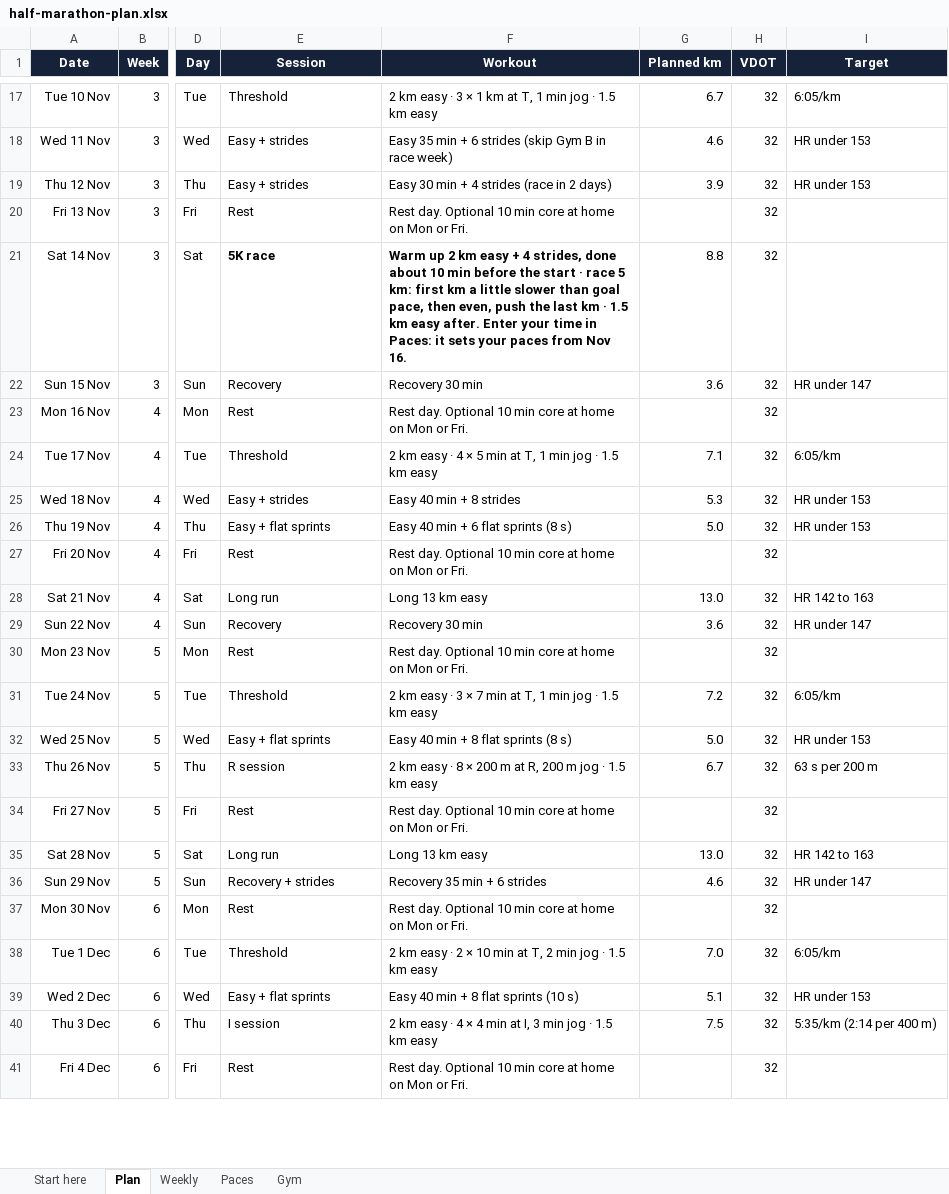
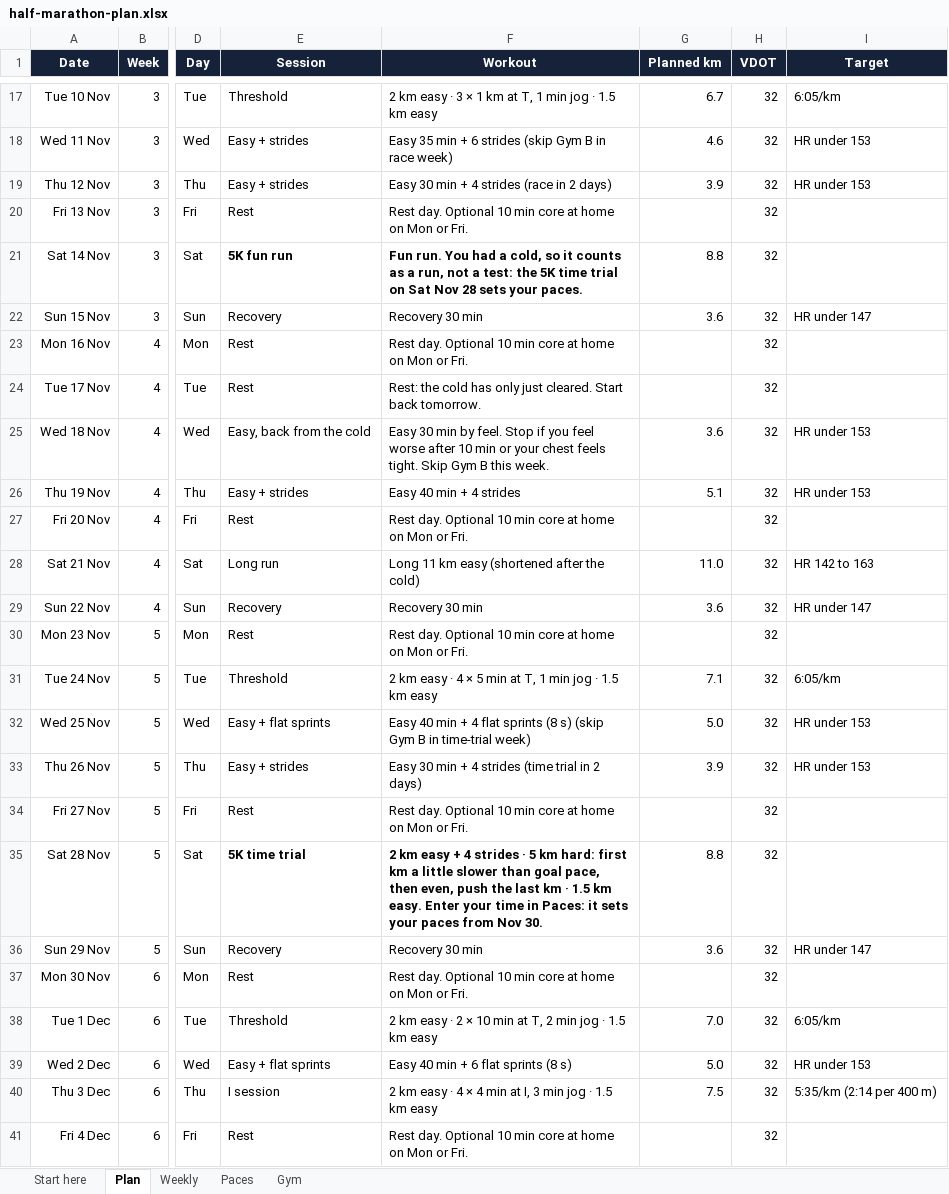
Before and after one commit to pengkistan/marathonplan, an Excel workbook: half-marathon-plan.xlsx, sheet Plan, drawn as a sheet; only a part is shown, gaps mark what is left out; values as stored, in another font and other column widths than the file's, no borders; charts and pictures and conditional formats not drawn; the diff covers the shown part only; the diff names each change by its address in the sheet, - before the commit and + after, or states it on an @@ line.

```diff
--- a/half-marathon-plan.xlsx (sheet Plan)
+++ b/half-marathon-plan.xlsx (sheet Plan)
-E21 (Session): 5K race
+E21 (Session): 5K fun run
-F21 (Workout): Warm up 2 km easy + 4 strides, done about 10 min before the start · race 5 km: first km a little slower than goal pace, then even, push the last km · 1.5 km easy after. Enter your time in Paces: it sets your paces from Nov 16.
+F21 (Workout): Fun run. You had a cold, so it counts as a run, not a test: the 5K time trial on Sat Nov 28 sets your paces.
-E24 (Session): Threshold
+E24 (Session): Rest
-F24 (Workout): 2 km easy · 4 × 5 min at T, 1 min jog · 1.5 km easy
+F24 (Workout): Rest: the cold has only just cleared. Start back tomorrow.
-G24 (Planned km): 7.1
+G24 (Planned km): (empty)
-I24 (Target): 6:05/km
+I24 (Target): (empty)
-E25 (Session): Easy + strides
+E25 (Session): Easy, back from the cold
-F25 (Workout): Easy 40 min + 8 strides
+F25 (Workout): Easy 30 min by feel. Stop if you feel worse after 10 min or your chest feels tight. Skip Gym B this week.
-G25 (Planned km): 5.3
+G25 (Planned km): 3.6
-E26 (Session): Easy + flat sprints
+E26 (Session): Easy + strides
-F26 (Workout): Easy 40 min + 6 flat sprints (8 s)
+F26 (Workout): Easy 40 min + 4 strides
-G26 (Planned km): 5.0
+G26 (Planned km): 5.1
-F28 (Workout): Long 13 km easy
+F28 (Workout): Long 11 km easy (shortened after the cold)
-G28 (Planned km): 13.0
+G28 (Planned km): 11.0
-F31 (Workout): …easy · 3 × 7 min at…
+F31 (Workout): …easy · 4 × 5 min at…
-G31 (Planned km): 7.2
+G31 (Planned km): 7.1
-F32 (Workout): …min + 8 flat sprints (8 s)
+F32 (Workout): …min + 4 flat sprints (8 s) (skip Gym B in time-trial week)
-E33 (Session): R session
+E33 (Session): Easy + strides
-F33 (Workout): 2 km easy · 8 × 200 m at R, 200 m jog · 1.5 km easy
+F33 (Workout): Easy 30 min + 4 strides (time trial in 2 days)
-G33 (Planned km): 6.7
+G33 (Planned km): 3.9
-I33 (Target): 63 s per 200 m
+I33 (Target): HR under 153
-E35 (Session): Long run
+E35 (Session): 5K time trial
-E35:F35 bold: off
+E35:F35 bold: on
-F35 (Workout): Long 13 km easy
+F35 (Workout): 2 km easy + 4 strides · 5 km hard: first km a little slower than goal pace, then even, push the last km · 1.5 km easy. Enter your time in Paces: it sets your paces from Nov 30.
-G35 (Planned km): 13.0
+G35 (Planned km): 8.8
-I35 (Target): HR 142 to 163
+I35 (Target): (empty)
-E36 (Session): Recovery + strides
+E36 (Session): Recovery
-F36 (Workout): Recovery 35 min + 6 strides
+F36 (Workout): Recovery 30 min
-G36 (Planned km): 4.6
+G36 (Planned km): 3.6
-F39 (Workout): Easy 40 min + 8 flat sprints (10 s)
+F39 (Workout): Easy 40 min + 6 flat sprints (8 s)
-G39 (Planned km): 5.1
+G39 (Planned km): 5.0
```
Also changed, not shown: 4 edited cells elsewhere in this sheet, sheet Weekly, sheet Start here, sheet Gym, formulas that keep their value, hidden cells, charts or pictures, 5 other files.
